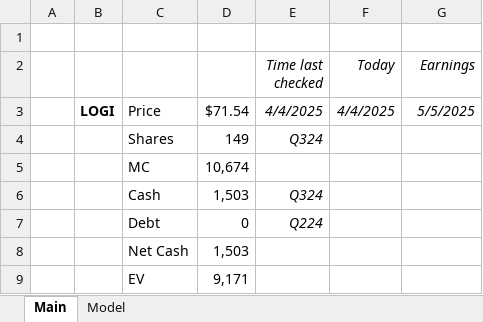
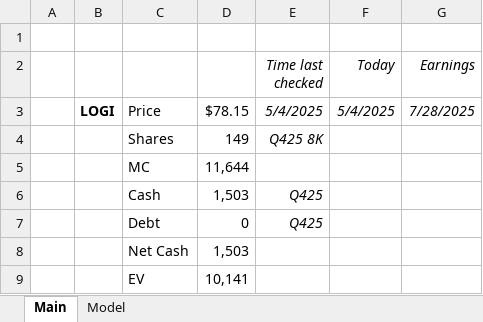
Before and after one commit to antev1/FinanceModels, an Excel workbook: Financial Analysis/LOGI.xlsx, sheet Main, drawn as a sheet; values as stored, in another font and other column widths than the file's, no borders; the diff names each change by its address in the sheet, - before the commit and + after, or states it on an @@ line.

```diff
--- a/Financial Analysis/LOGI.xlsx (sheet Main)
+++ b/Financial Analysis/LOGI.xlsx (sheet Main)
-D3: $71.54
+D3: $78.15
-E3 (Time last checked): 4/4/2025
+E3 (Time last checked): 5/4/2025
-F3 (Today): 4/4/2025
+F3 (Today): 5/4/2025
-G3 (Earnings): 5/5/2025
+G3 (Earnings): 7/28/2025
-E4 (Time last checked): Q324
+E4 (Time last checked): Q425 8K
-D5: 10,674
+D5: 11,644
-E6 (Time last checked): Q324
+E6 (Time last checked): Q425
-E7 (Time last checked): Q224
+E7 (Time last checked): Q425
-D9: 9,171
+D9: 10,141
```
Also changed, not shown: sheet Model, formulas that keep their value, charts or pictures, Financial Analysis/LRN.xlsx, Financial Analysis/Models (Tech).xlsx, 34 other files.
